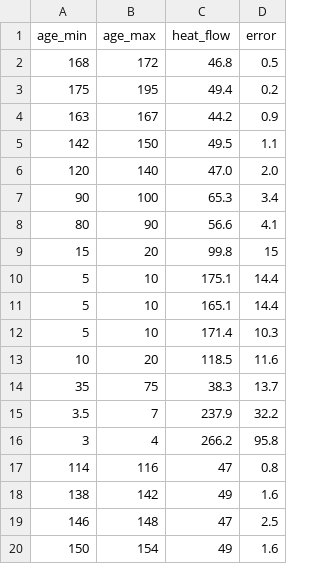
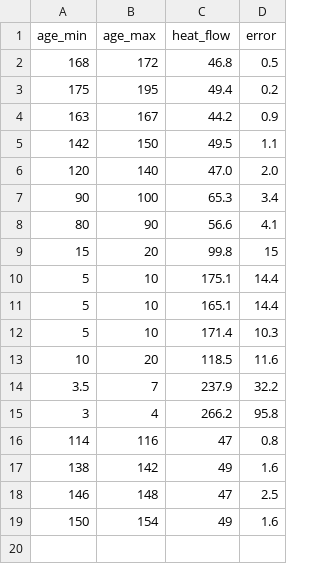
Before and after one commit to leouieda/lithosphere, a CSV file: data/lithosphere_heat_flow.csv, drawn as a sheet; the diff names each change by its address in the sheet, - before the commit and + after, or states it on an @@ line.

```diff
--- a/data/lithosphere_heat_flow.csv
+++ b/data/lithosphere_heat_flow.csv
-row 14: 35 | 75 | 38.3 | 13.7
```
Also changed, not shown: 4 other files.
